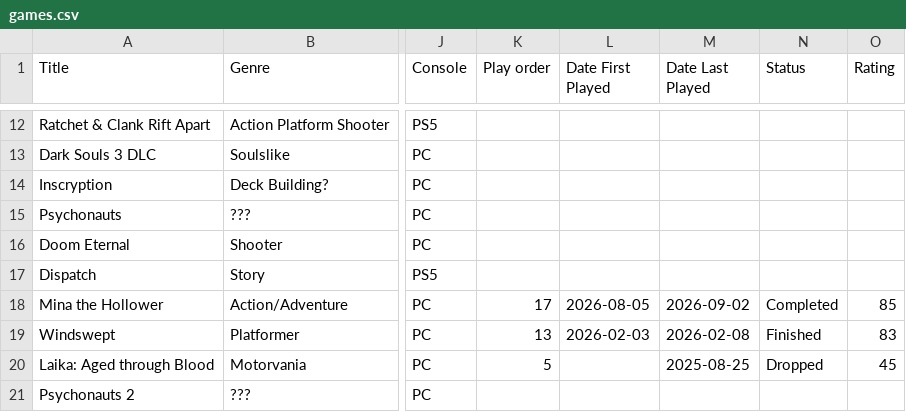
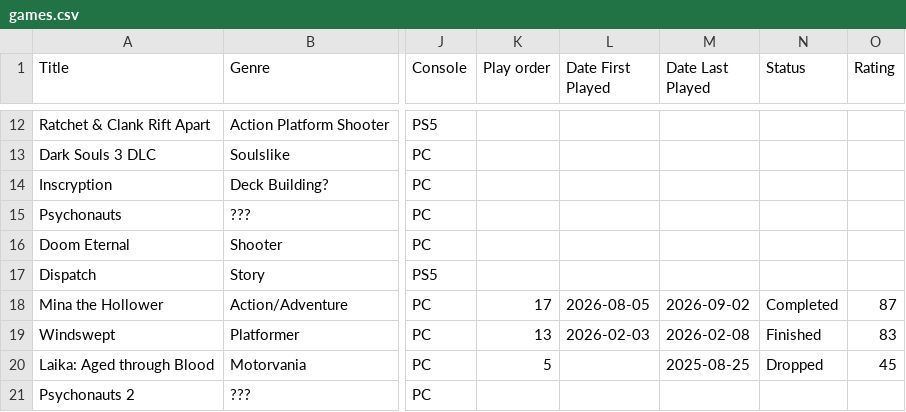
Before and after one commit to theOrangeBlur/What_Is_Emmet_Up_To, a CSV file: Game_review/src/games.csv, drawn as a sheet; only a part is shown, gaps mark what is left out; the diff names each change by its address in the sheet, - before the commit and + after, or states it on an @@ line.

```diff
--- a/Game_review/src/games.csv
+++ b/Game_review/src/games.csv
-O18 (Rating): 85
+O18 (Rating): 87
```
Also changed, not shown: 2 other files.
